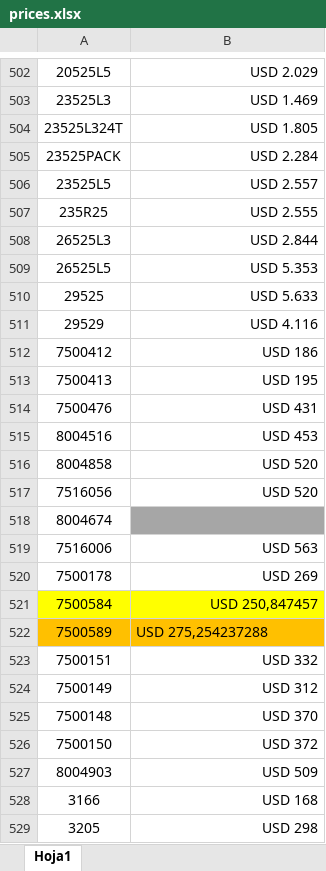
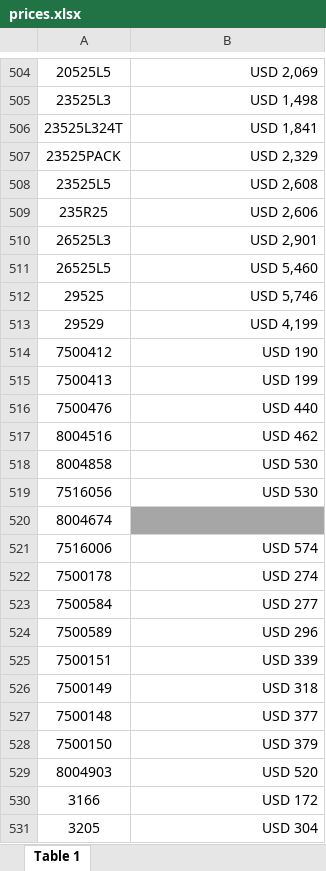
Before and after one commit to agustinlina/la_union_api_prices, an Excel workbook: api/files/prices.xlsx, sheet Table 1, drawn as a sheet; only a part is shown, gaps mark what is left out; values as stored, in another font and other column widths than the file's, no borders; addresses are those after the commit; the diff covers the shown part only; the diff names each change by its address in the sheet, - before the commit and + after, or states it on an @@ line.

```diff
--- a/api/files/prices.xlsx (sheet Table 1)
+++ b/api/files/prices.xlsx (sheet Table 1)
-sheet tab: Hoja1
+sheet tab: Table 1
-B504: USD 2.029
+B504: USD 2,069
-B505: USD 1.469
+B505: USD 1,498
-B506: USD 1.805
+B506: USD 1,841
-B507: USD 2.284
+B507: USD 2,329
-B508: USD 2.557
+B508: USD 2,608
-B509: USD 2.555
+B509: USD 2,606
-B510: USD 2.844
+B510: USD 2,901
-B511: USD 5.353
+B511: USD 5,460
-B512: USD 5.633
+B512: USD 5,746
-B513: USD 4.116
+B513: USD 4,199
-B514: USD 186
+B514: USD 190
-B515: USD 195
+B515: USD 199
-B516: USD 431
+B516: USD 440
-B517: USD 453
+B517: USD 462
-B518:B519: USD 520
+B518:B519: USD 530
-B521: USD 563
+B521: USD 574
-B522: USD 269
+B522: USD 274
-A523:B523 fill: #FFFF00
+A523:B523 fill: none
-B523: USD 250,847457
+B523: USD 277
-A524:B524 fill: #FFC000
+A524:B524 fill: none
-B524: USD 275,254237288
+B524: USD 296
-B524 alignment: left
+B524 alignment: right
-B525: USD 332
+B525: USD 339
-B526: USD 312
+B526: USD 318
-B527: USD 370
+B527: USD 377
-B528: USD 372
+B528: USD 379
-B529: USD 509
+B529: USD 520
-B530: USD 168
+B530: USD 172
-B531: USD 298
+B531: USD 304
```
Also changed, not shown: 29 added rows, 13 removed rows, 617 edited cells and cell formats elsewhere in this sheet.
